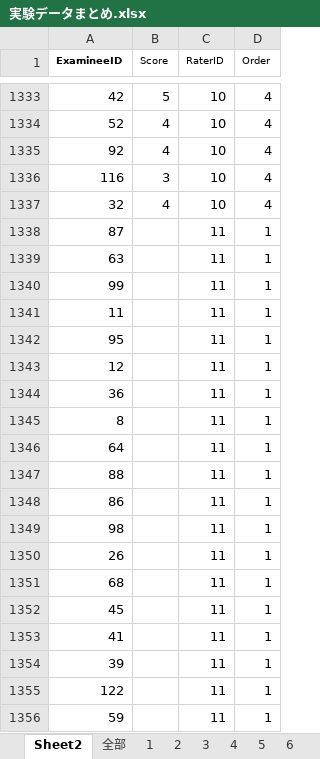
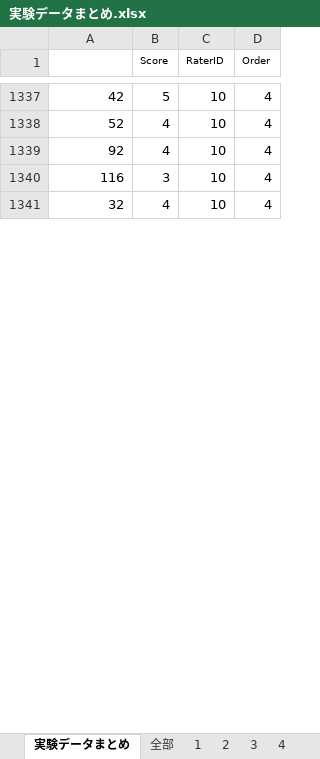
Before and after one commit to Mayu925/lab, an Excel workbook: 実験/実験データまとめ.xlsx, sheet 実験データまとめ, drawn as a sheet; only a part is shown, gaps mark what is left out; values as stored, in another font and other column widths than the file's, no borders; removed rows and columns are numbered as before the commit, all else as after; the diff covers the shown part only; the diff names each change by its address in the sheet, - before the commit and + after, or states it on an @@ line.

```diff
--- a/実験/実験データまとめ.xlsx (sheet 実験データまとめ)
+++ b/実験/実験データまとめ.xlsx (sheet 実験データまとめ)
-sheet tab: Sheet2
+sheet tab: 実験データまとめ
-A1: ExamineeID
+A1: (empty)
-row 1338: 87 |  | 11 | 1
-row 1339: 63 |  | 11 | 1
-row 1340: 99 |  | 11 | 1
-row 1341: 11 |  | 11 | 1
-row 1342: 95 |  | 11 | 1
-row 1343: 12 |  | 11 | 1
-row 1344: 36 |  | 11 | 1
-row 1345: 8 |  | 11 | 1
-row 1346: 64 |  | 11 | 1
-row 1347: 88 |  | 11 | 1
-row 1348: 86 |  | 11 | 1
-row 1349: 98 |  | 11 | 1
-row 1350: 26 |  | 11 | 1
-row 1351: 68 |  | 11 | 1
-row 1352: 45 |  | 11 | 1
-row 1353: 41 |  | 11 | 1
-row 1354: 39 |  | 11 | 1
-row 1355: 122 |  | 11 | 1
-row 1356: 59 |  | 11 | 1
```
Also changed, not shown: 4 added rows, 115 removed rows and 268 edited cells elsewhere in this sheet, 4 other files.
